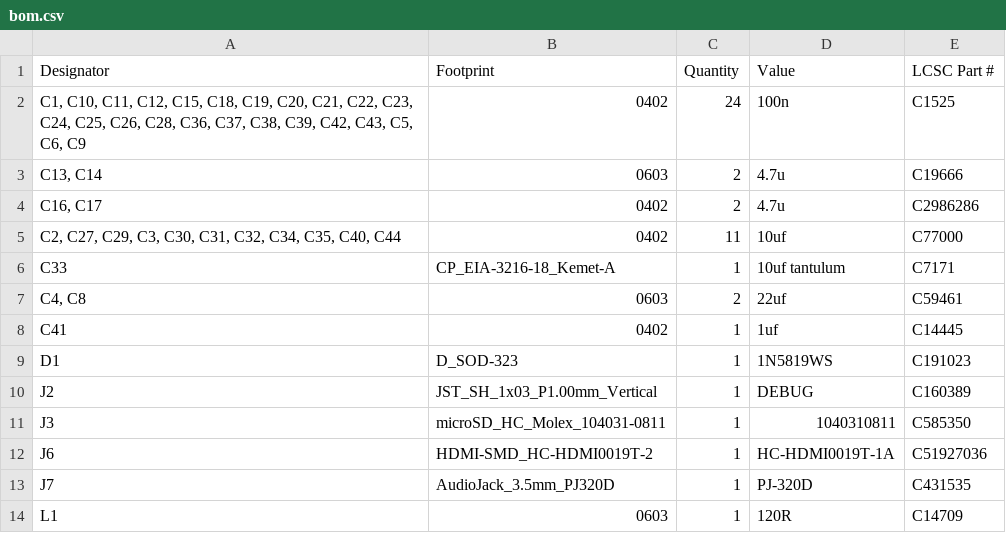
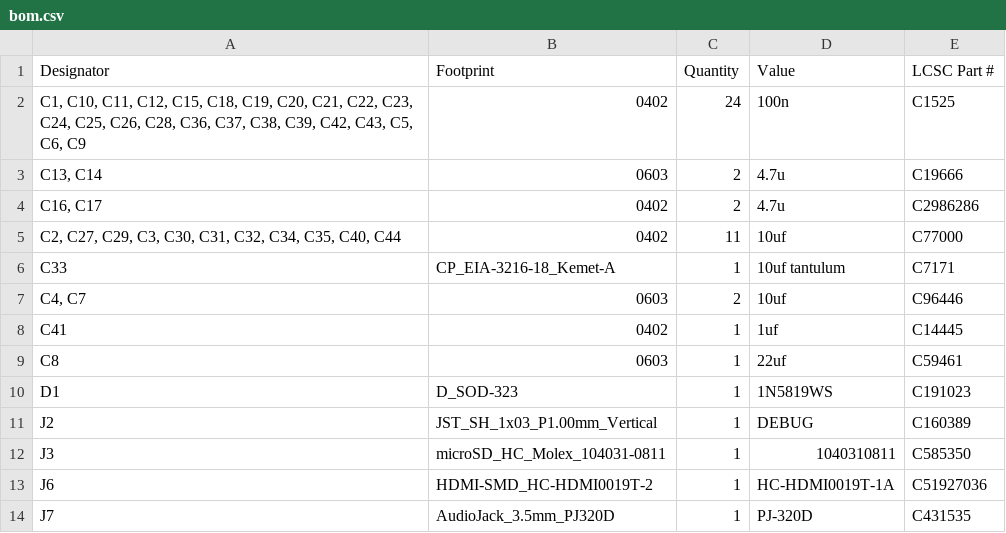
Before and after one commit to arlaneenalra/pi-pico-boards, a CSV file: reworked/frankless/production/bom.csv, drawn as a sheet; only a part is shown; the shorter side is filled out with more unchanged rows.

```diff
--- a/reworked/frankless/production/bom.csv
+++ b/reworked/frankless/production/bom.csv
@@ -6,4 +6,5 @@
 C33,CP_EIA-3216-18_Kemet-A,1,10uf tantulum,C7171
-"C4, C8",0603,2,22uf,C59461
+"C4, C7",0603,2,10uf,C96446
 C41,0402,1,1uf,C14445
+C8,0603,1,22uf,C59461
 D1,D_SOD-323,1,1N5819WS,C191023
```
Also changed, not shown: reworked/frankless/production/designators.csv, reworked/frankless/production/positions.csv, 7 other files.
